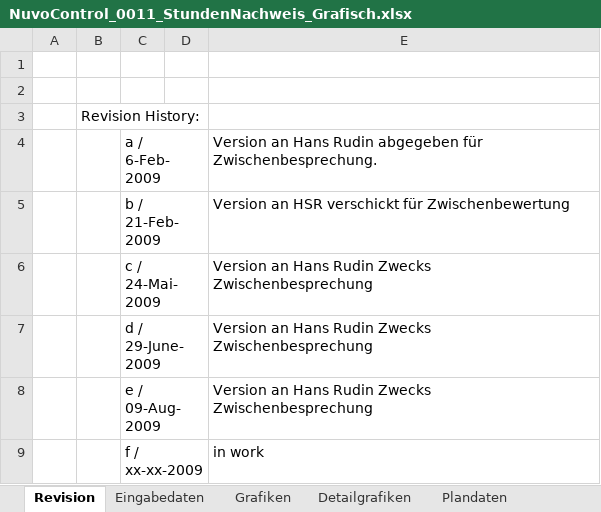
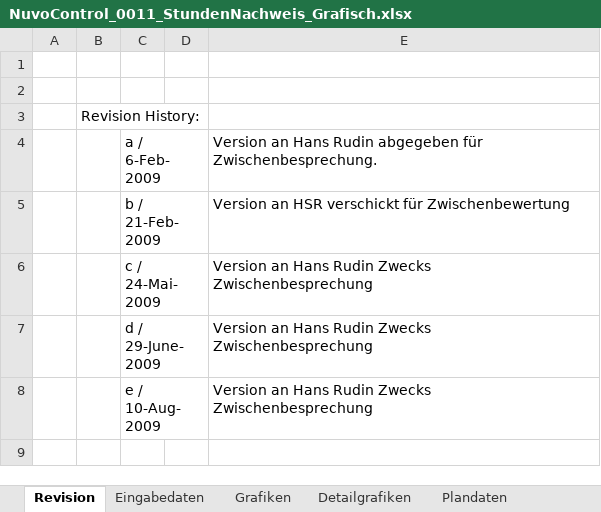
Before and after one commit to ImfeldC/NuvoControl, an Excel workbook: ProjektManagement/NuvoControl_0011_StundenNachweis_Grafisch.xlsx, sheet Revision, drawn as a sheet; values as stored, in another font and other column widths than the file's, no borders; the diff names each change by its address in the sheet, - before the commit and + after, or states it on an @@ line.

Commit message:
Revision: e / 10-Aug-2009

```diff
--- a/ProjektManagement/NuvoControl_0011_StundenNachweis_Grafisch.xlsx (sheet Revision)
+++ b/ProjektManagement/NuvoControl_0011_StundenNachweis_Grafisch.xlsx (sheet Revision)
-C8: e / 09-Aug-2009
+C8: e / 10-Aug-2009
-row 9:  |  | f / xx-xx-2009 |  | in work
```
Also changed, not shown: charts or pictures, 1 other file.
